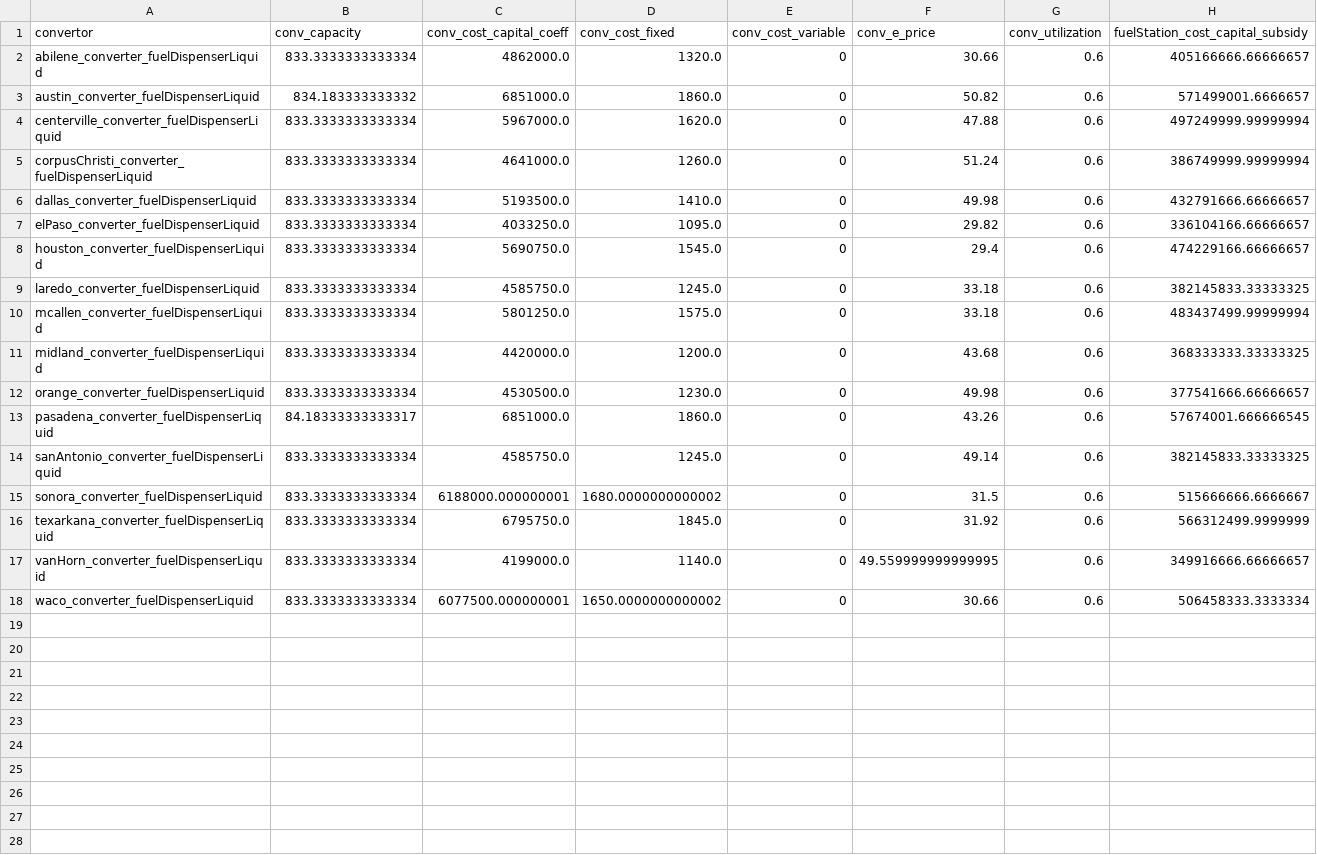
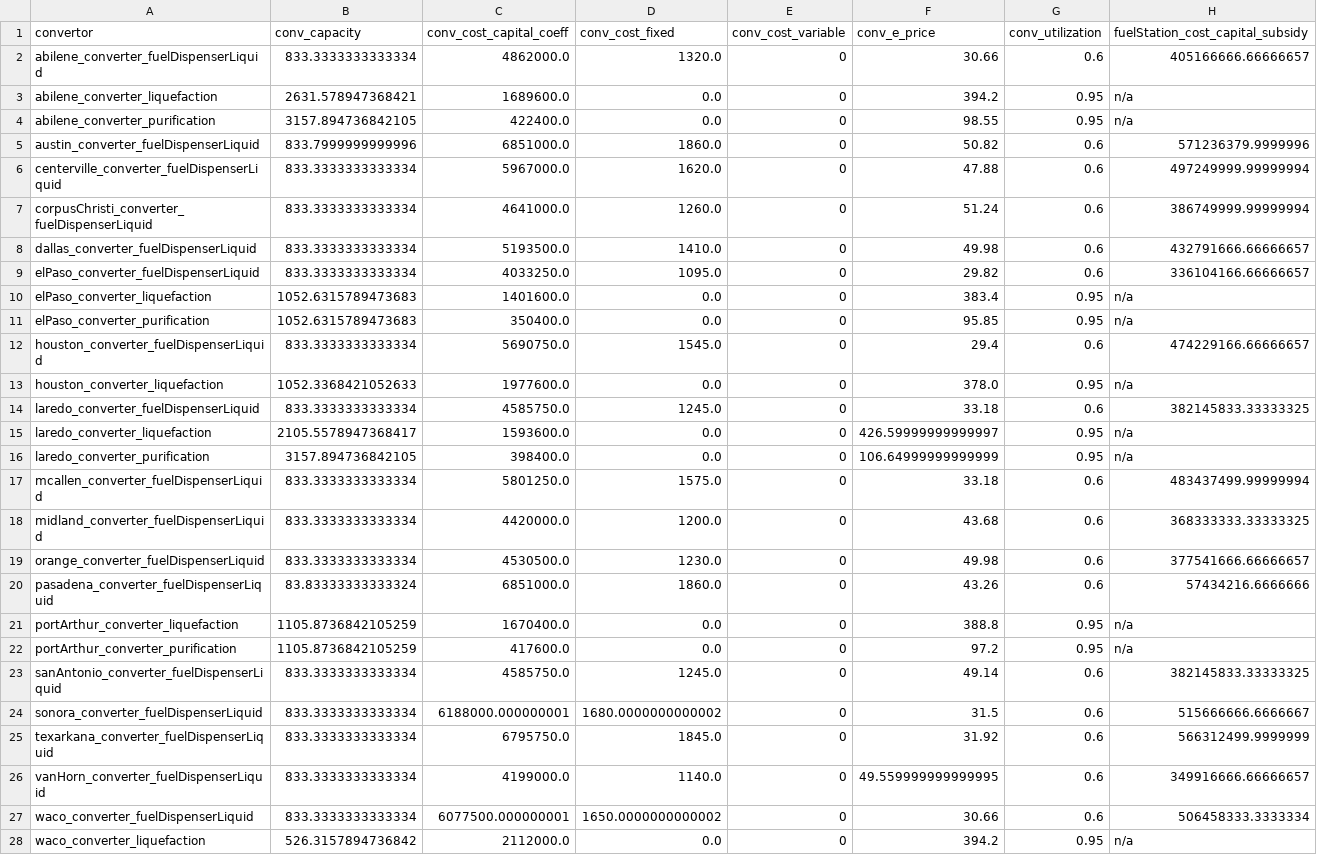
Before and after one commit to webber-energy-group/HOwDI, a CSV file: data/base/outputs/conversion.csv, drawn as a sheet.

```diff
--- a/data/base/outputs/conversion.csv
+++ b/data/base/outputs/conversion.csv
@@ -2,3 +2,5 @@ convertor,conv_capacity,conv_cost_capital_coeff,conv_cost_fixed,conv_cost_variab
 abilene_converter_fuelDispenserLiquid,833.3333333333334,4862000.0,1320.0,0,30.66,0.6,405166666.66666657
-austin_converter_fuelDispenserLiquid,834.183333333332,6851000.0,1860.0,0,50.82,0.6,571499001.6666657
+abilene_converter_liquefaction,2631.578947368421,1689600.0,0.0,0,394.2,0.95,n/a
+abilene_converter_purification,3157.894736842105,422400.0,0.0,0,98.55,0.95,n/a
+austin_converter_fuelDispenserLiquid,833.7999999999996,6851000.0,1860.0,0,50.82,0.6,571236379.9999996
 centerville_converter_fuelDispenserLiquid,833.3333333333334,5967000.0,1620.0,0,47.88,0.6,497249999.99999994
@@ -7,4 +9,9 @@ dallas_converter_fuelDispenserLiquid,833.3333333333334,5193500.0,1410.0,0,49.98,
 elPaso_converter_fuelDispenserLiquid,833.3333333333334,4033250.0,1095.0,0,29.82,0.6,336104166.66666657
+elPaso_converter_liquefaction,1052.6315789473683,1401600.0,0.0,0,383.4,0.95,n/a
+elPaso_converter_purification,1052.6315789473683,350400.0,0.0,0,95.85,0.95,n/a
 houston_converter_fuelDispenserLiquid,833.3333333333334,5690750.0,1545.0,0,29.4,0.6,474229166.66666657
+houston_converter_liquefaction,1052.3368421052633,1977600.0,0.0,0,378.0,0.95,n/a
 laredo_converter_fuelDispenserLiquid,833.3333333333334,4585750.0,1245.0,0,33.18,0.6,382145833.33333325
+laredo_converter_liquefaction,2105.5578947368417,1593600.0,0.0,0,426.59999999999997,0.95,n/a
+laredo_converter_purification,3157.894736842105,398400.0,0.0,0,106.64999999999999,0.95,n/a
 mcallen_converter_fuelDispenserLiquid,833.3333333333334,5801250.0,1575.0,0,33.18,0.6,483437499.99999994
@@ -12,3 +19,5 @@ midland_converter_fuelDispenserLiquid,833.3333333333334,4420000.0,1200.0,0,43.68
 orange_converter_fuelDispenserLiquid,833.3333333333334,4530500.0,1230.0,0,49.98,0.6,377541666.66666657
-pasadena_converter_fuelDispenserLiquid,84.18333333333317,6851000.0,1860.0,0,43.26,0.6,57674001.666666545
+pasadena_converter_fuelDispenserLiquid,83.83333333333324,6851000.0,1860.0,0,43.26,0.6,57434216.6666666
+portArthur_converter_liquefaction,1105.8736842105259,1670400.0,0.0,0,388.8,0.95,n/a
+portArthur_converter_purification,1105.8736842105259,417600.0,0.0,0,97.2,0.95,n/a
 sanAntonio_converter_fuelDispenserLiquid,833.3333333333334,4585750.0,1245.0,0,49.14,0.6,382145833.33333325
@@ -18 +27,2 @@ vanHorn_converter_fuelDispenserLiquid,833.3333333333334,4199000.0,1140.0,0,49.55
 waco_converter_fuelDispenserLiquid,833.3333333333334,6077500.000000001,1650.0000000000002,0,30.66,0.6,506458333.3333334
+waco_converter_liquefaction,526.3157894736842,2112000.0,0.0,0,394.2,0.95,n/a
```
Also changed, not shown: data/base/inputs/conversion.csv, data/base/outputs/consumption.csv, 4 other files.
